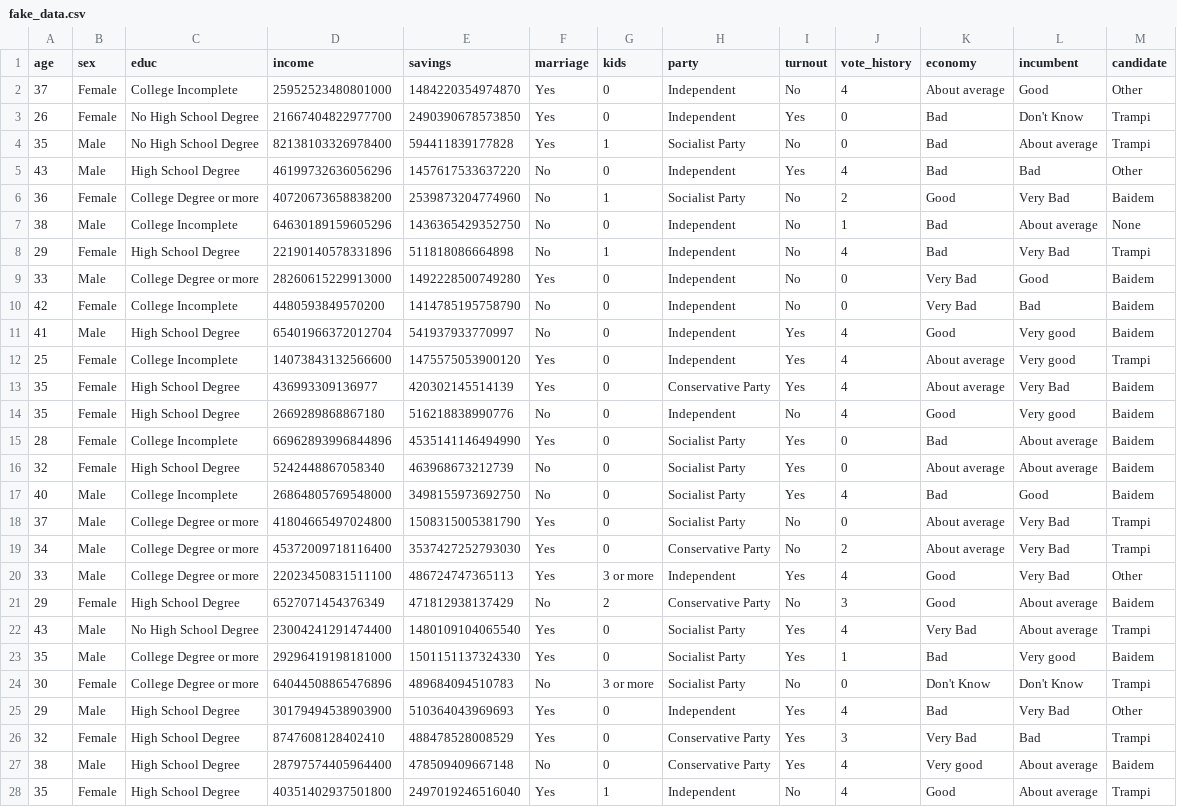
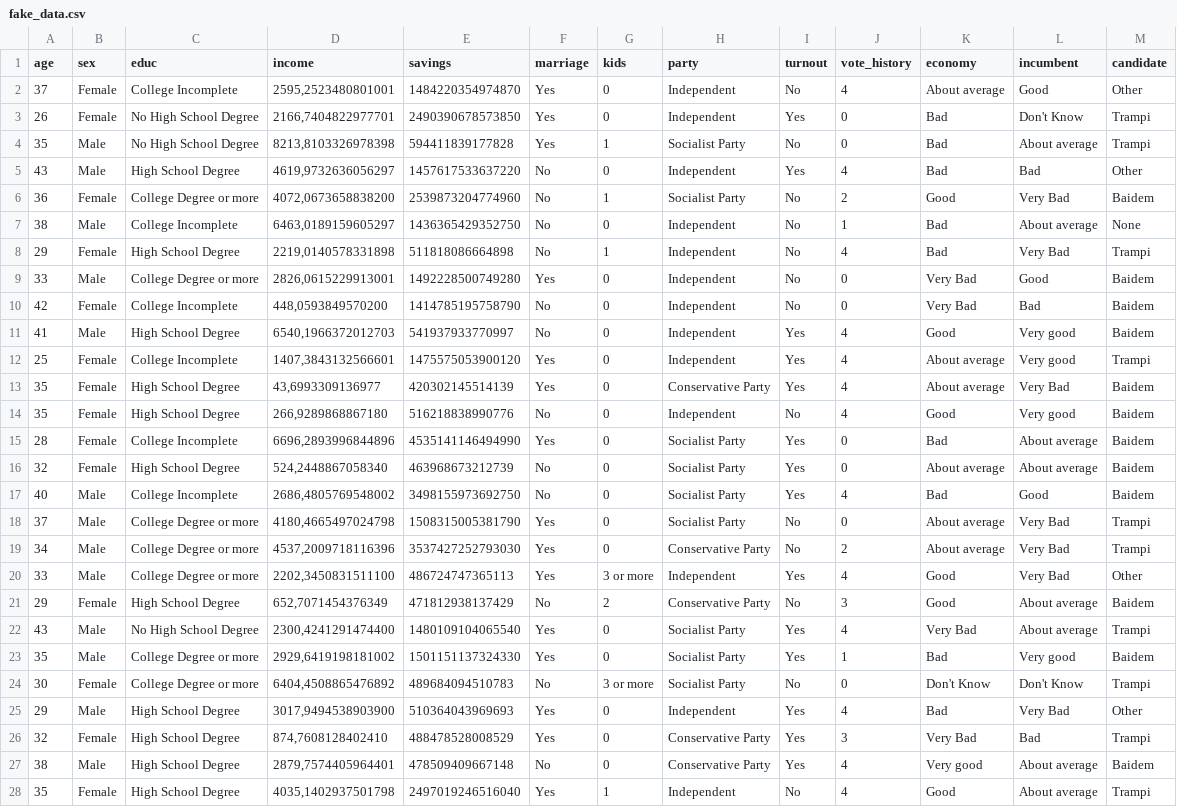
Before and after one commit to thiagomeireles/cebrap_programacaoR_2021, a CSV file: data/fake_data.csv, drawn as a sheet; only a part is shown; the diff covers the shown part only; the diff names each change by its address in the sheet, - before the commit and + after, or states it on an @@ line.

Commit message:
new fake data

```diff
--- a/data/fake_data.csv
+++ b/data/fake_data.csv
-D2 (income): 25952523480801000
+D2 (income): 2595,2523480801001
-D3 (income): 21667404822977700
+D3 (income): 2166,7404822977701
-D4 (income): 82138103326978400
+D4 (income): 8213,8103326978398
-D5 (income): 46199732636056296
+D5 (income): 4619,9732636056297
-D6 (income): 40720673658838200
+D6 (income): 4072,0673658838200
-D7 (income): 64630189159605296
+D7 (income): 6463,0189159605297
-D8 (income): 22190140578331896
+D8 (income): 2219,0140578331898
-D9 (income): 28260615229913000
+D9 (income): 2826,0615229913001
-D10 (income): 4480593849570200
+D10 (income): 448,0593849570200
-D11 (income): 65401966372012704
+D11 (income): 6540,1966372012703
-D12 (income): 14073843132566600
+D12 (income): 1407,3843132566601
-D13 (income): 436993309136977
+D13 (income): 43,6993309136977
-D14 (income): 2669289868867180
+D14 (income): 266,9289868867180
-D15 (income): 66962893996844896
+D15 (income): 6696,2893996844896
-D16 (income): 5242448867058340
+D16 (income): 524,2448867058340
-D17 (income): 26864805769548000
+D17 (income): 2686,4805769548002
-D18 (income): 41804665497024800
+D18 (income): 4180,4665497024798
-D19 (income): 45372009718116400
+D19 (income): 4537,2009718116396
-D20 (income): 22023450831511100
+D20 (income): 2202,3450831511100
-D21 (income): 6527071454376349
+D21 (income): 652,7071454376349
-D22 (income): 23004241291474400
+D22 (income): 2300,4241291474400
-D23 (income): 29296419198181000
+D23 (income): 2929,6419198181002
-D24 (income): 64044508865476896
+D24 (income): 6404,4508865476892
-D25 (income): 30179494538903900
+D25 (income): 3017,9494538903900
-D26 (income): 8747608128402410
+D26 (income): 874,7608128402410
-D27 (income): 28797574405964400
+D27 (income): 2879,7574405964401
-D28 (income): 40351402937501800
+D28 (income): 4035,1402937501798
```
Also changed, not shown: 3 edited cells elsewhere in this file.
